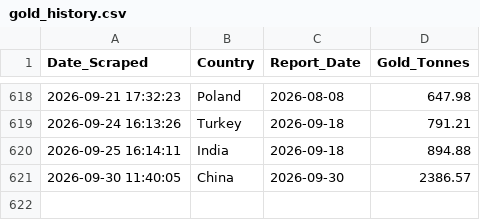
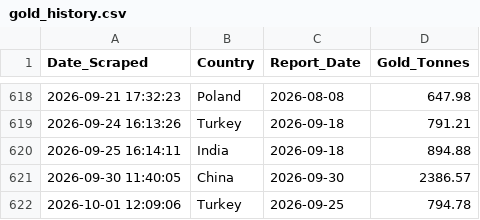
Before and after one commit to Borissapo/WGCReserves, a CSV file: data/gold_history.csv, drawn as a sheet; only a part is shown, gaps mark what is left out.

```diff
--- a/data/gold_history.csv
+++ b/data/gold_history.csv
@@ -621 +621,2 @@ Date_Scraped,Country,Report_Date,Gold_Tonnes
 2026-09-30 11:40:05,China,2026-09-30,2386.57
+2026-10-01 12:09:06,Turkey,2026-09-25,794.78
```
Also changed, not shown: 1 other file.
